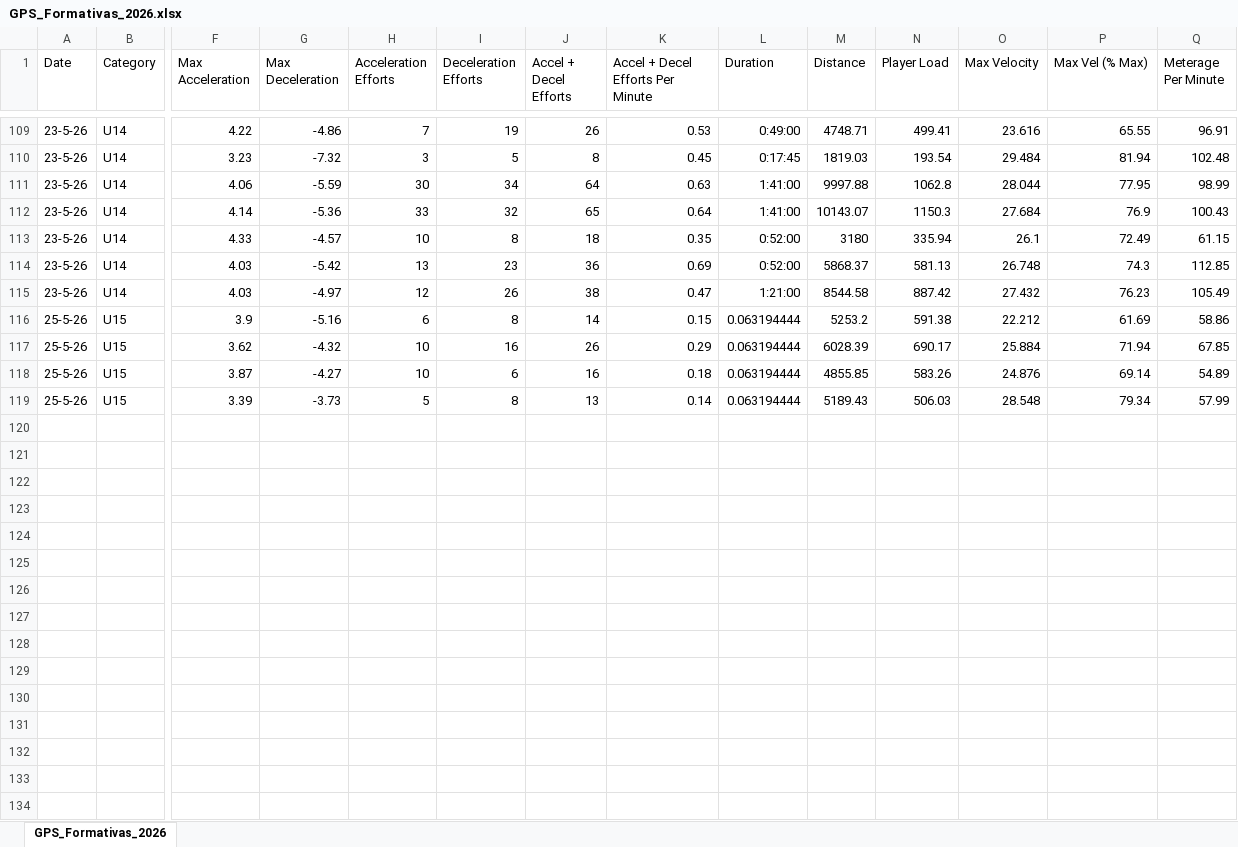
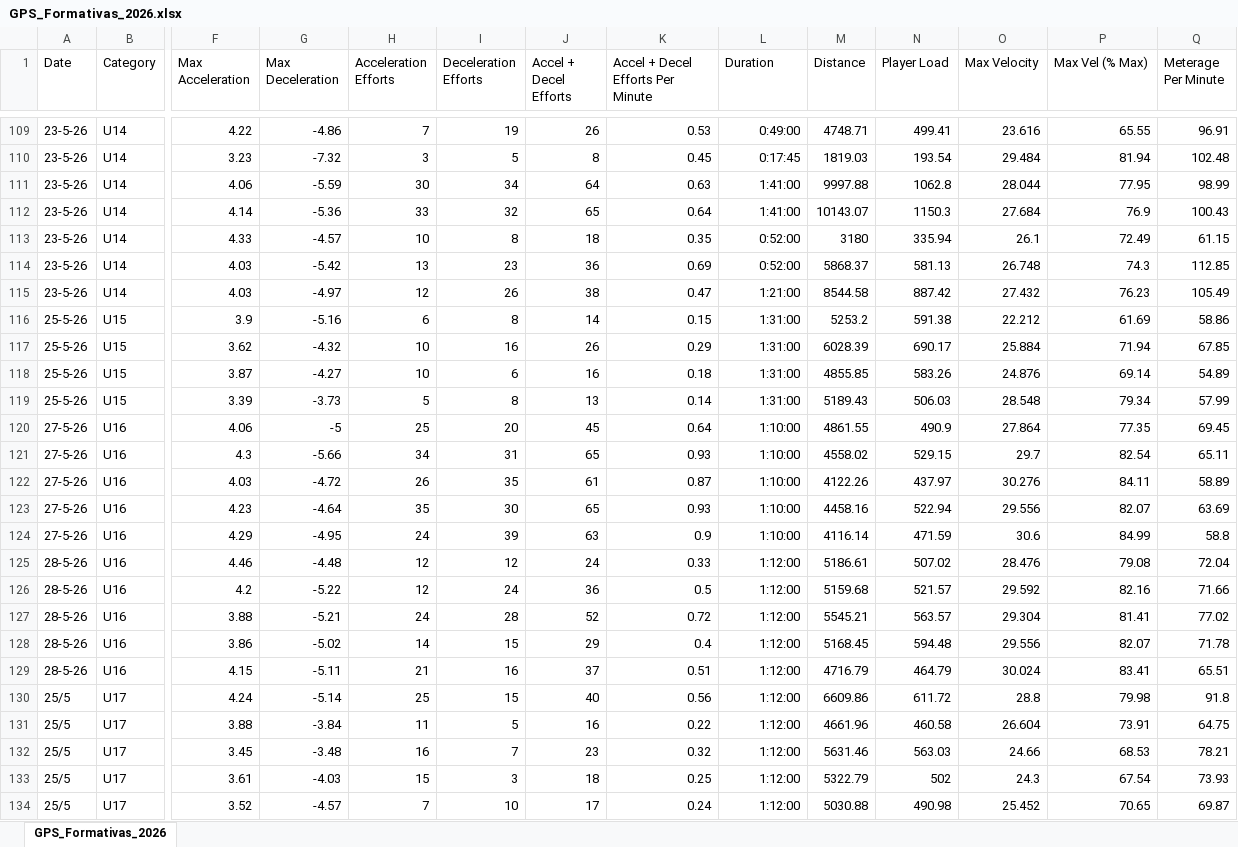
Before and after one commit to BecquerF/Danubio_formativas_gps, an Excel workbook: GPS_Formativas_2026.xlsx, sheet GPS_Formativas_2026, drawn as a sheet; only a part is shown, gaps mark what is left out; values as stored, in another font and other column widths than the file's, no borders; rows hold the shown columns only; the diff covers the shown part only; the diff names each change by its address in the sheet, - before the commit and + after, or states it on an @@ line.

```diff
--- a/GPS_Formativas_2026.xlsx (sheet GPS_Formativas_2026)
+++ b/GPS_Formativas_2026.xlsx (sheet GPS_Formativas_2026)
-L116:L119 (Duration): 0.063194444
+L116:L119 (Duration): 1:31:00
+row 120: 27-5-26 | U16 | 4.06 | -5 | 25 | 20 | 45 | 0.64 | 1:10:00 | 4861.55 | 490.9 | 27.864 | 77.35 | 69.45
+row 121: 27-5-26 | U16 | 4.3 | -5.66 | 34 | 31 | 65 | 0.93 | 1:10:00 | 4558.02 | 529.15 | 29.7 | 82.54 | 65.11
+row 122: 27-5-26 | U16 | 4.03 | -4.72 | 26 | 35 | 61 | 0.87 | 1:10:00 | 4122.26 | 437.97 | 30.276 | 84.11 | 58.89
+row 123: 27-5-26 | U16 | 4.23 | -4.64 | 35 | 30 | 65 | 0.93 | 1:10:00 | 4458.16 | 522.94 | 29.556 | 82.07 | 63.69
+row 124: 27-5-26 | U16 | 4.29 | -4.95 | 24 | 39 | 63 | 0.9 | 1:10:00 | 4116.14 | 471.59 | 30.6 | 84.99 | 58.8
+row 125: 28-5-26 | U16 | 4.46 | -4.48 | 12 | 12 | 24 | 0.33 | 1:12:00 | 5186.61 | 507.02 | 28.476 | 79.08 | 72.04
+row 126: 28-5-26 | U16 | 4.2 | -5.22 | 12 | 24 | 36 | 0.5 | 1:12:00 | 5159.68 | 521.57 | 29.592 | 82.16 | 71.66
+row 127: 28-5-26 | U16 | 3.88 | -5.21 | 24 | 28 | 52 | 0.72 | 1:12:00 | 5545.21 | 563.57 | 29.304 | 81.41 | 77.02
+row 128: 28-5-26 | U16 | 3.86 | -5.02 | 14 | 15 | 29 | 0.4 | 1:12:00 | 5168.45 | 594.48 | 29.556 | 82.07 | 71.78
+row 129: 28-5-26 | U16 | 4.15 | -5.11 | 21 | 16 | 37 | 0.51 | 1:12:00 | 4716.79 | 464.79 | 30.024 | 83.41 | 65.51
+row 130: 25/5 | U17 | 4.24 | -5.14 | 25 | 15 | 40 | 0.56 | 1:12:00 | 6609.86 | 611.72 | 28.8 | 79.98 | 91.8
+row 131: 25/5 | U17 | 3.88 | -3.84 | 11 | 5 | 16 | 0.22 | 1:12:00 | 4661.96 | 460.58 | 26.604 | 73.91 | 64.75
+row 132: 25/5 | U17 | 3.45 | -3.48 | 16 | 7 | 23 | 0.32 | 1:12:00 | 5631.46 | 563.03 | 24.66 | 68.53 | 78.21
+row 133: 25/5 | U17 | 3.61 | -4.03 | 15 | 3 | 18 | 0.25 | 1:12:00 | 5322.79 | 502 | 24.3 | 67.54 | 73.93
+row 134: 25/5 | U17 | 3.52 | -4.57 | 7 | 10 | 17 | 0.24 | 1:12:00 | 5030.88 | 490.98 | 25.452 | 70.65 | 69.87
```
Also changed, not shown: 4 added rows elsewhere in this sheet, 2 other files.
